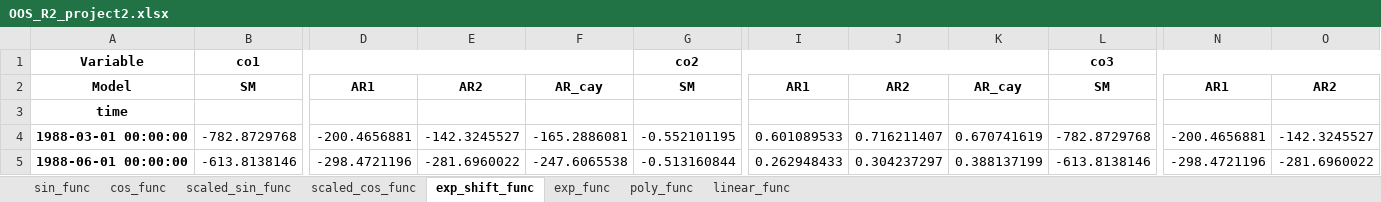
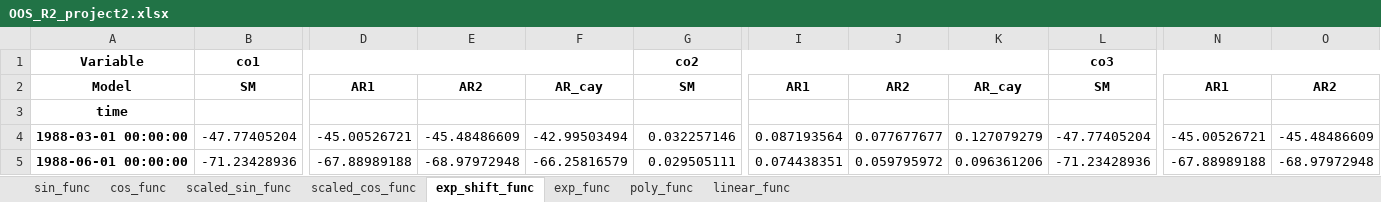
Before and after one commit to fatjudy/Nonlinear-Models-in-Time-Series-Analysis, an Excel workbook: results/OOS_R2_project2.xlsx, sheet exp_shift_func, drawn as a sheet; only a part is shown, gaps mark what is left out; values as stored, in another font and other column widths than the file's, no borders; the diff covers the shown part only; the diff names each change by its address in the sheet, - before the commit and + after, or states it on an @@ line.

```diff
--- a/results/OOS_R2_project2.xlsx (sheet exp_shift_func)
+++ b/results/OOS_R2_project2.xlsx (sheet exp_shift_func)
-B4: -782.8729768
+B4: -47.77405204
-D4: -200.4656881
+D4: -45.00526721
-E4: -142.3245527
+E4: -45.48486609
-F4: -165.2886081
+F4: -42.99503494
-G4: -0.552101195
+G4: 0.032257146
-I4: 0.601089533
+I4: 0.087193564
-J4: 0.716211407
+J4: 0.077677677
-K4: 0.670741619
+K4: 0.127079279
-L4: -782.8729768
+L4: -47.77405204
-N4: -200.4656881
+N4: -45.00526721
-O4: -142.3245527
+O4: -45.48486609
-B5: -613.8138146
+B5: -71.23428936
-D5: -298.4721196
+D5: -67.88989188
-E5: -281.6960022
+E5: -68.97972948
-F5: -247.6065538
+F5: -66.25816579
-G5: -0.513160844
+G5: 0.029505111
-I5: 0.262948433
+I5: 0.074438351
-J5: 0.304237297
+J5: 0.059795972
-K5: 0.388137199
+K5: 0.096361206
-L5: -613.8138146
+L5: -71.23428936
-N5: -298.4721196
+N5: -67.88989188
-O5: -281.6960022
+O5: -68.97972948
```
Also changed, not shown: 1946 edited cells elsewhere in this sheet, sheet scaled_sin_func, sheet cos_func, sheet scaled_cos_func, sheet sin_func, sheet linear_func, sheet poly_func, 1 more sheet, results/OOS_R2_taylor.xlsx, 7 other files.
